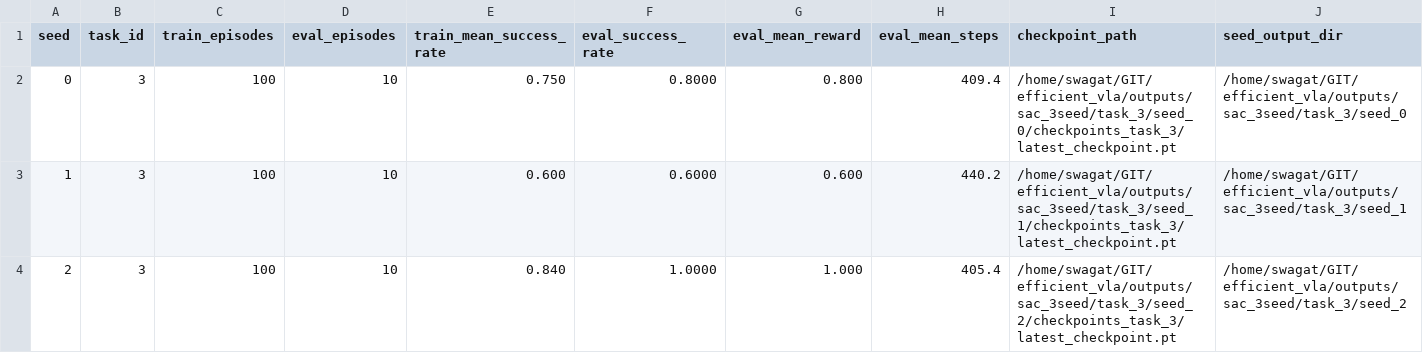
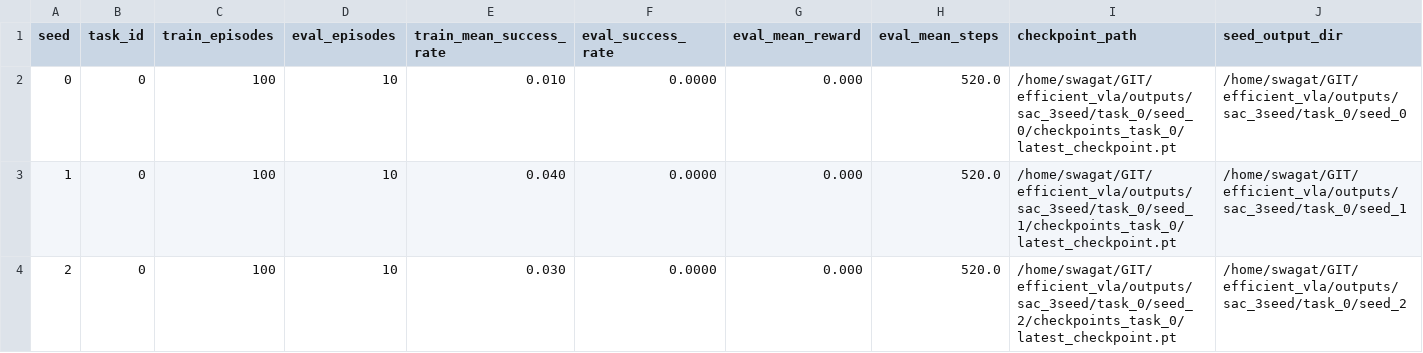
Before and after one commit to swagatk/efficient_vla, a CSV file: week5/consolidated_sac_vs_week1_task_0.csv (was outputs/sac_3seed/task_3/consolidated_sac_vs_week1_task_3.csv), drawn as a sheet; only a part is shown; the diff names each change by its address in the sheet, - before the commit and + after, or states it on an @@ line.

Commit message:
Add script for training and evaluating SAC on LIBERO tasks across multiple seeds
- Introduced `wee5_run_sac_3seed_task.sh` to facilitate training and evaluation of the SAC algorithm on specified tasks with resumable execution.
- Implemented argument validation for task ID, training episodes, and evaluation episodes.
- Added functionality to manage system power settings during execution to prevent idle suspends.
- Created consolidated CSV output files for tracking performance metrics across different seeds and tasks.
- Added initial data for consolidated CSV files for tasks 0 and 3, including metrics such as success rates and rewards.

```diff
--- a/outputs/sac_3seed/task_3/consolidated_sac_vs_week1_task_3.csv
+++ b/week5/consolidated_sac_vs_week1_task_0.csv
-B2:B4 (task_id): 3
+B2:B4 (task_id): 0
-E2 (train_mean_success_rate): 0.750
+E2 (train_mean_success_rate): 0.010
-F2 (eval_success_rate): 0.8000
+F2 (eval_success_rate): 0.0000
-G2 (eval_mean_reward): 0.800
+G2 (eval_mean_reward): 0.000
-H2 (eval_mean_steps): 409.4
+H2 (eval_mean_steps): 520.0
-I2 (checkpoint_path): /home/swagat/GIT/efficient_vla/outputs/sac_3seed/task_3/seed_0/checkpoints_task_3/latest_checkpoint.pt
+I2 (checkpoint_path): /home/swagat/GIT/efficient_vla/outputs/sac_3seed/task_0/seed_0/checkpoints_task_0/latest_checkpoint.pt
-J2 (seed_output_dir): /home/swagat/GIT/efficient_vla/outputs/sac_3seed/task_3/seed_0
+J2 (seed_output_dir): /home/swagat/GIT/efficient_vla/outputs/sac_3seed/task_0/seed_0
-E3 (train_mean_success_rate): 0.600
+E3 (train_mean_success_rate): 0.040
-F3 (eval_success_rate): 0.6000
+F3 (eval_success_rate): 0.0000
-G3 (eval_mean_reward): 0.600
+G3 (eval_mean_reward): 0.000
-H3 (eval_mean_steps): 440.2
+H3 (eval_mean_steps): 520.0
-I3 (checkpoint_path): /home/swagat/GIT/efficient_vla/outputs/sac_3seed/task_3/seed_1/checkpoints_task_3/latest_checkpoint.pt
+I3 (checkpoint_path): /home/swagat/GIT/efficient_vla/outputs/sac_3seed/task_0/seed_1/checkpoints_task_0/latest_checkpoint.pt
-J3 (seed_output_dir): /home/swagat/GIT/efficient_vla/outputs/sac_3seed/task_3/seed_1
+J3 (seed_output_dir): /home/swagat/GIT/efficient_vla/outputs/sac_3seed/task_0/seed_1
-E4 (train_mean_success_rate): 0.840
+E4 (train_mean_success_rate): 0.030
-F4 (eval_success_rate): 1.0000
+F4 (eval_success_rate): 0.0000
-G4 (eval_mean_reward): 1.000
+G4 (eval_mean_reward): 0.000
-H4 (eval_mean_steps): 405.4
+H4 (eval_mean_steps): 520.0
-I4 (checkpoint_path): /home/swagat/GIT/efficient_vla/outputs/sac_3seed/task_3/seed_2/checkpoints_task_3/latest_checkpoint.pt
+I4 (checkpoint_path): /home/swagat/GIT/efficient_vla/outputs/sac_3seed/task_0/seed_2/checkpoints_task_0/latest_checkpoint.pt
-J4 (seed_output_dir): /home/swagat/GIT/efficient_vla/outputs/sac_3seed/task_3/seed_2
+J4 (seed_output_dir): /home/swagat/GIT/efficient_vla/outputs/sac_3seed/task_0/seed_2
```
Also changed, not shown: 28 other files.
